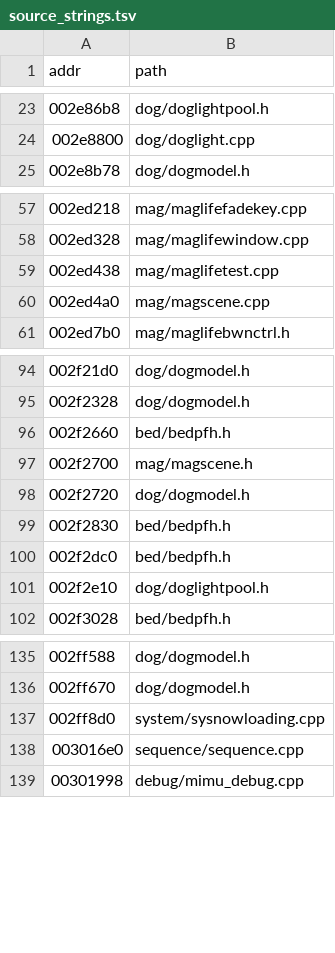
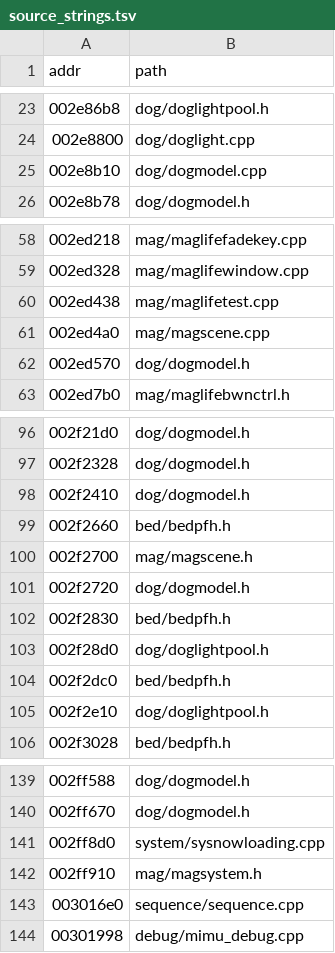
Before and after one commit to notmanrivera/ruleofrose-decomp, a TSV file: symbols/source_strings.tsv, drawn as a sheet; only a part is shown, gaps mark what is left out.

```diff
--- a/symbols/source_strings.tsv
+++ b/symbols/source_strings.tsv
@@ -24,2 +24,3 @@ addr	path
 002e8800	dog/doglight.cpp
+002e8b10	dog/dogmodel.cpp
 002e8b78	dog/dogmodel.h
@@ -60,2 +61,3 @@ addr	path
 002ed4a0	mag/magscene.cpp
+002ed570	dog/dogmodel.h
 002ed7b0	mag/maglifebwnctrl.h
@@ -95,2 +97,3 @@ addr	path
 002f2328	dog/dogmodel.h
+002f2410	dog/dogmodel.h
 002f2660	bed/bedpfh.h
@@ -99,2 +102,3 @@ addr	path
 002f2830	bed/bedpfh.h
+002f28d0	dog/doglightpool.h
 002f2dc0	bed/bedpfh.h
@@ -137,2 +141,3 @@ addr	path
 002ff8d0	system/sysnowloading.cpp
+002ff910	mag/magsystem.h
 003016e0	sequence/sequence.cpp
```
Also changed, not shown: config/splits.tsv, symbols/function_sources.tsv, 6 other files.
